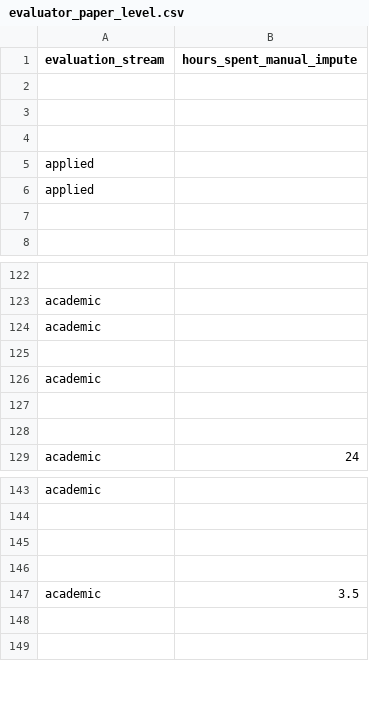
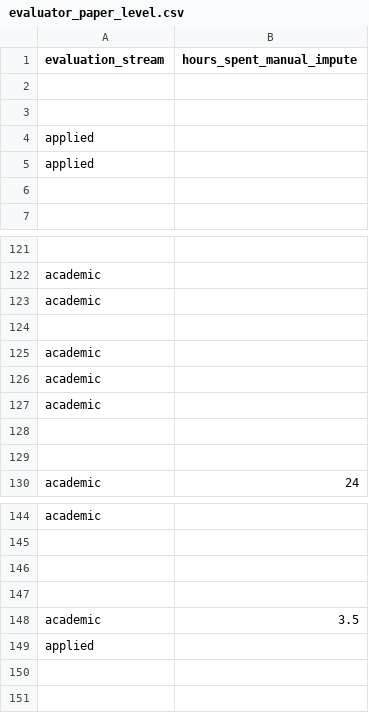
Before and after one commit to unjournal/unjournaldata, a CSV file: data/evaluator_paper_level.csv, drawn as a sheet; only a part is shown, gaps mark what is left out; removed rows and columns are numbered as before the commit, all else as after; the diff names each change by its address in the sheet, - before the commit and + after, or states it on an @@ line.

```diff
--- a/data/evaluator_paper_level.csv
+++ b/data/evaluator_paper_level.csv
-row 4: (empty)
+row 126: academic
+row 127: academic
+row 149: applied
```
Also changed, not shown: data/research.csv, 1 other file.
